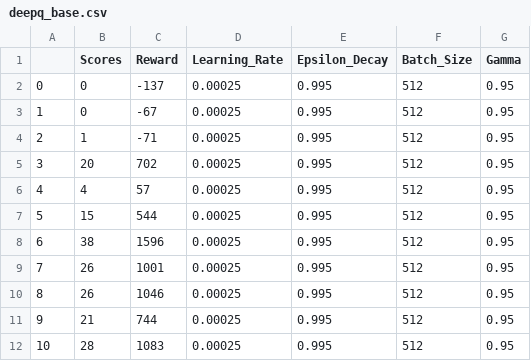
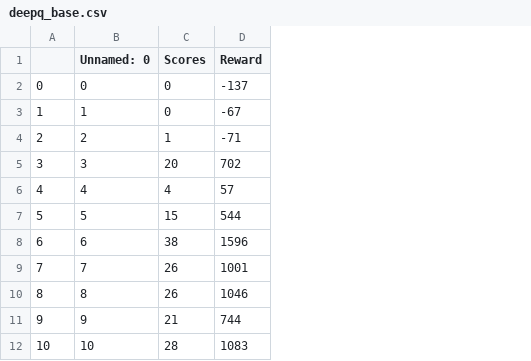
Before and after one commit to milankoster/Snake-Q-Learning, a CSV file: deepqlearning/results/deepq_base.csv, drawn as a sheet; only a part is shown; removed rows and columns are numbered as before the commit, all else as after; the diff names each change by its address in the sheet, - before the commit and + after, or states it on an @@ line.

Commit message:
Update deepq_base.csv to match deepq_continuous.csv

```diff
--- a/deepqlearning/results/deepq_base.csv
+++ b/deepqlearning/results/deepq_base.csv
+column B (Unnamed: 0), rows 2-12: 0 | 1 | 2 | 3 | 4 | 5 | 6 | 7 | 8 | 9 | 10
-column D (Learning_Rate), rows 2-12: all 0.00025
-column E (Epsilon_Decay), rows 2-12: all 0.995
-column F (Batch_Size), rows 2-12: all 512
-column G (Gamma), rows 2-12: all 0.95
```
